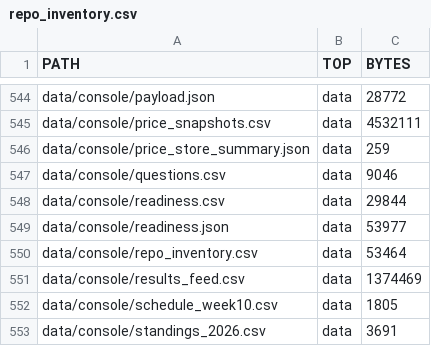
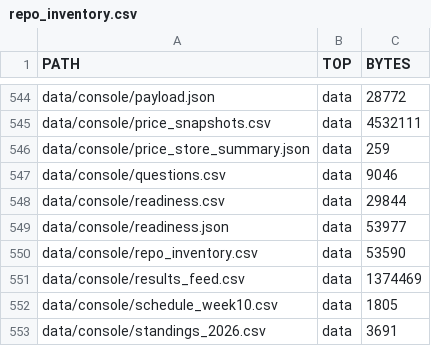
Before and after one commit to karagemop466-tech/X1, a CSV file: data/console/repo_inventory.csv, drawn as a sheet; only a part is shown, gaps mark what is left out.

```diff
--- a/data/console/repo_inventory.csv
+++ b/data/console/repo_inventory.csv
@@ -549,3 +549,3 @@ data/console/readiness.csv,data,29844
 data/console/readiness.json,data,53977
-data/console/repo_inventory.csv,data,53464
+data/console/repo_inventory.csv,data,53590
 data/console/results_feed.csv,data,1374469
```
Also changed, not shown: 37 other files.
